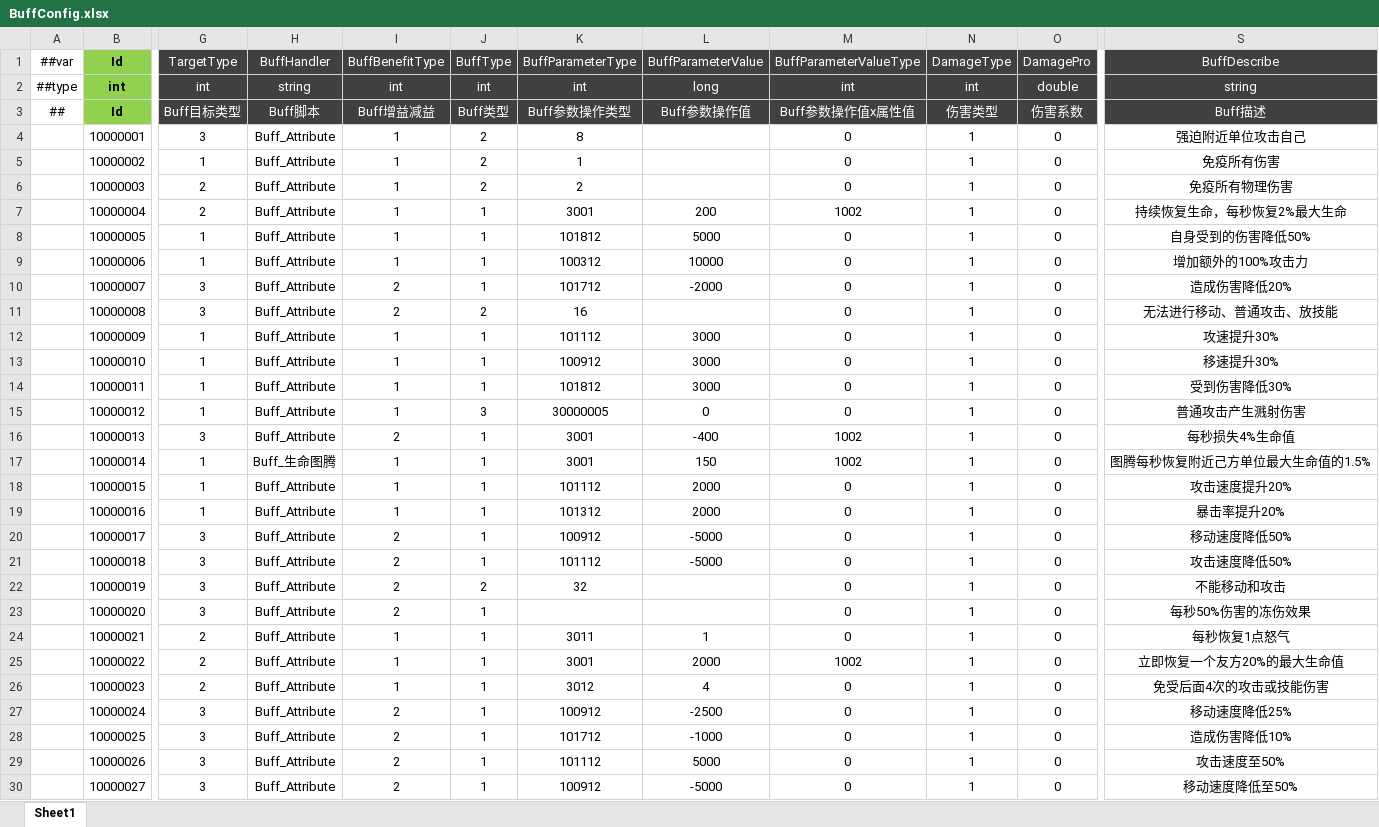
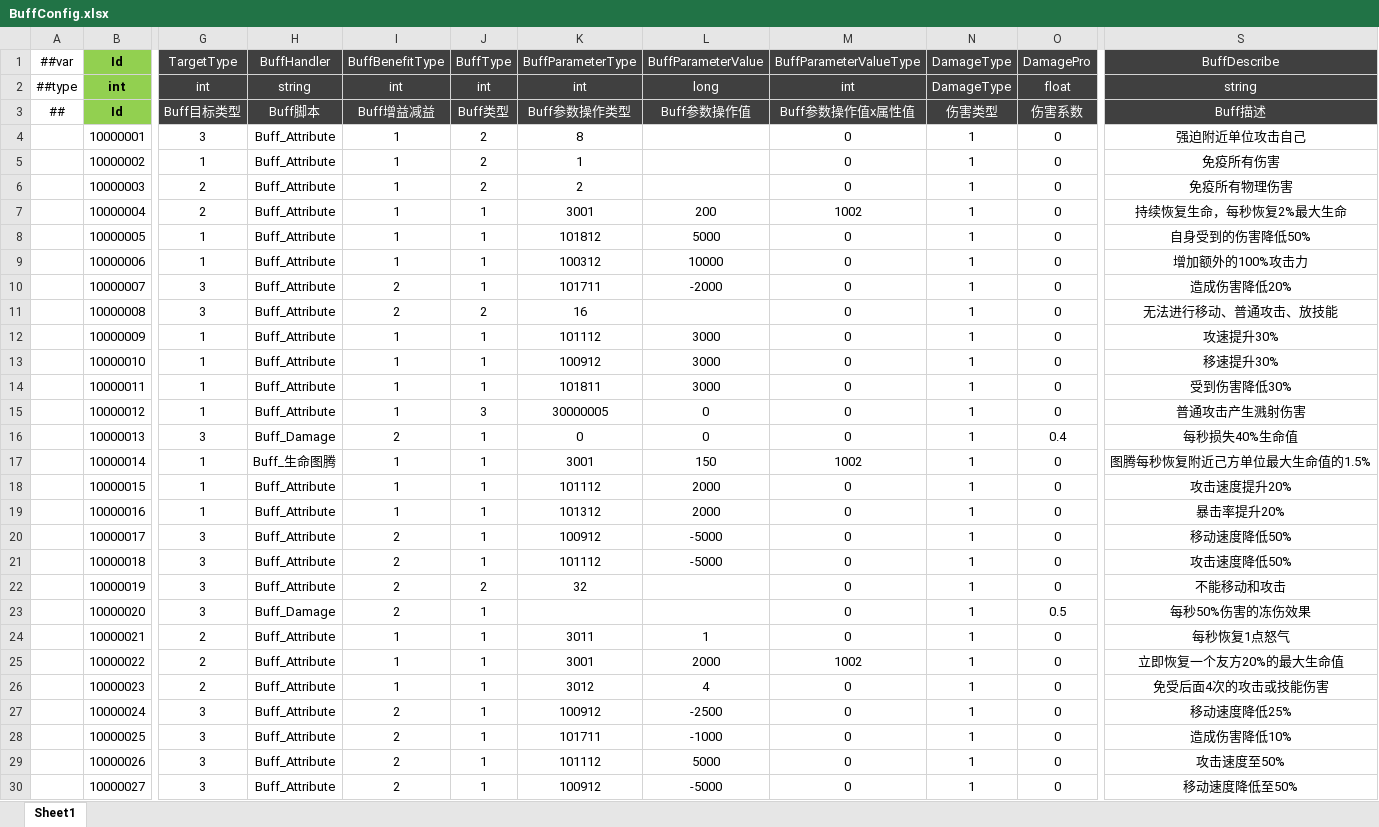
Before and after one commit to csyinghuochong/miniprogram_1, an Excel workbook: Unity/Assets/Config/Excel/BuffConfig.xlsx, sheet Sheet1, drawn as a sheet; only a part is shown, gaps mark what is left out; values as stored, in another font and other column widths than the file's, no borders; the diff names each change by its address in the sheet, - before the commit and + after, or states it on an @@ line.

```diff
--- a/Unity/Assets/Config/Excel/BuffConfig.xlsx (sheet Sheet1)
+++ b/Unity/Assets/Config/Excel/BuffConfig.xlsx (sheet Sheet1)
-N2 (DamageType): int
+N2 (DamageType): DamageType
-O2 (DamagePro): double
+O2 (DamagePro): float
-K10 (BuffParameterType): 101712
+K10 (BuffParameterType): 101711
-K14 (BuffParameterType): 101812
+K14 (BuffParameterType): 101811
-H16 (BuffHandler): Buff_Attribute
+H16 (BuffHandler): Buff_Damage
-K16 (BuffParameterType): 3001
+K16 (BuffParameterType): 0
-L16 (BuffParameterValue): -400
+L16 (BuffParameterValue): 0
-M16 (BuffParameterValueType): 1002
+M16 (BuffParameterValueType): 0
-O16 (DamagePro): 0
+O16 (DamagePro): 0.4
-S16 (BuffDescribe): 每秒损失4%生命值
+S16 (BuffDescribe): 每秒损失40%生命值
-H23 (BuffHandler): Buff_Attribute
+H23 (BuffHandler): Buff_Damage
-O23 (DamagePro): 0
+O23 (DamagePro): 0.5
-K28 (BuffParameterType): 101712
+K28 (BuffParameterType): 101711
```
Also changed, not shown: Unity/Assets/Config/Excel/SkillConfig.xlsx, 20 other files.
